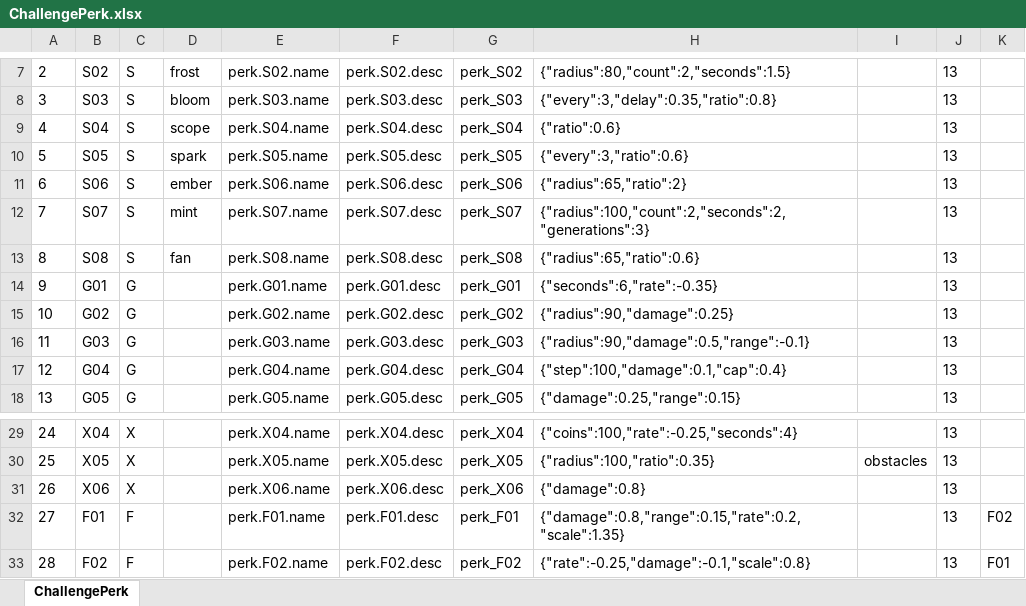
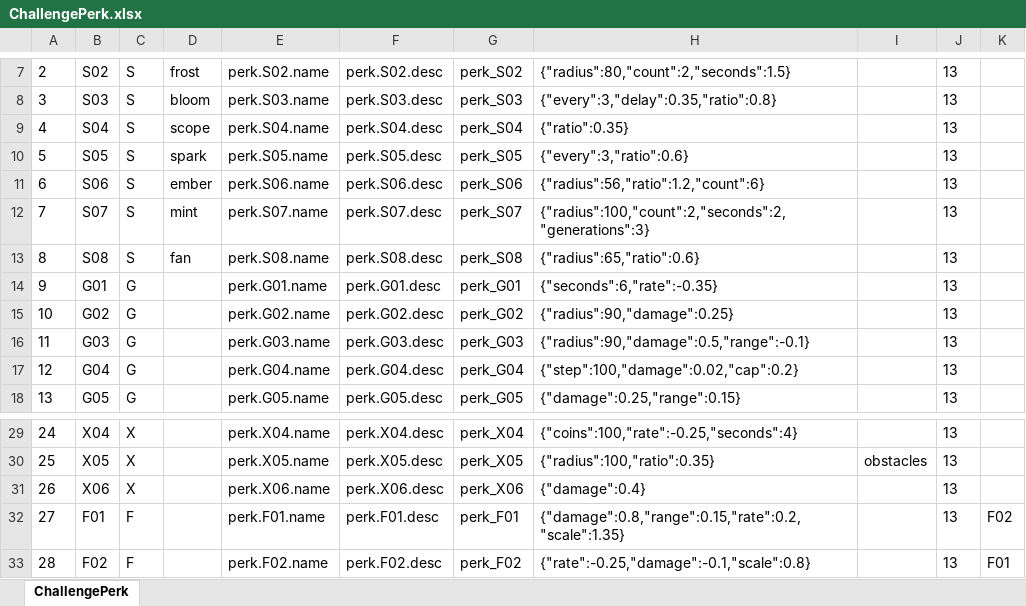
Before and after one commit to zhao1234pan/DEMO001, an Excel workbook: design/tables/ChallengePerk.xlsx, sheet ChallengePerk, drawn as a sheet; only a part is shown, gaps mark what is left out; values as stored, in another font and other column widths than the file's, no borders; the diff names each change by its address in the sheet, - before the commit and + after, or states it on an @@ line.

```diff
--- a/design/tables/ChallengePerk.xlsx (sheet ChallengePerk)
+++ b/design/tables/ChallengePerk.xlsx (sheet ChallengePerk)
-H9: {"ratio":0.6}
+H9: {"ratio":0.35}
-H11: {"radius":65,"ratio":2}
+H11: {"radius":56,"ratio":1.2,"count":6}
-H17: {"step":100,"damage":0.1,"cap":0.4}
+H17: {"step":100,"damage":0.02,"cap":0.2}
-H31: {"damage":0.8}
+H31: {"damage":0.4}
```
Also changed, not shown: design/tables/ChallengeRule.xlsx, design/tables/I18.xlsx, 57 other files.
